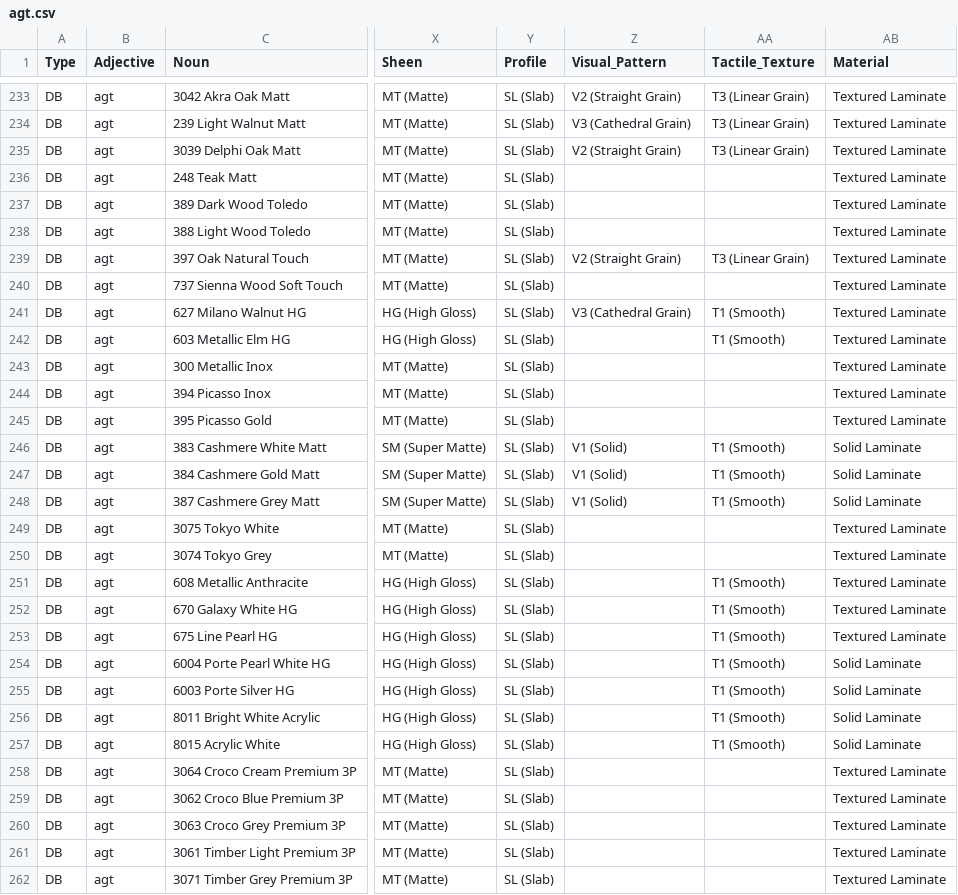
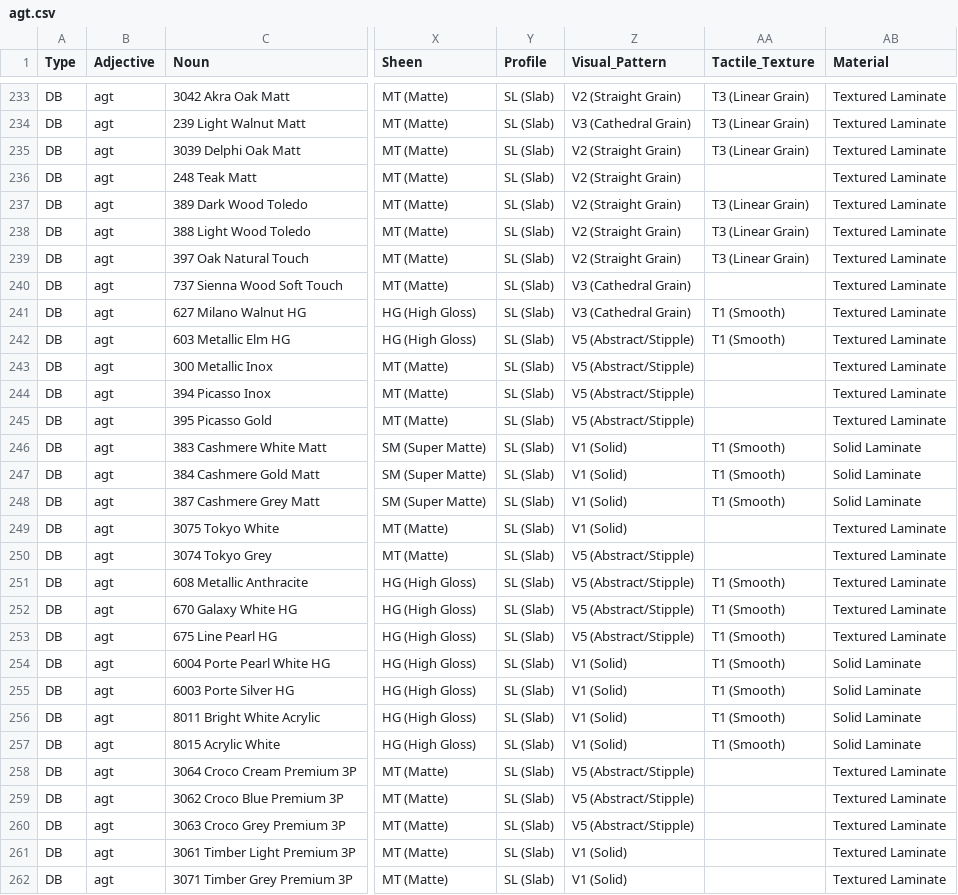
Before and after one commit to HC-SAMI/colorsamificator, a CSV file: data/agt.csv, drawn as a sheet; only a part is shown, gaps mark what is left out; the diff covers the shown part only; the diff names each change by its address in the sheet, - before the commit and + after, or states it on an @@ line.

Commit message:
Add files via upload

```diff
--- a/data/agt.csv
+++ b/data/agt.csv
-Z236:Z238 (Visual_Pattern): (empty)
+Z236:Z238 (Visual_Pattern): V2 (Straight Grain)
-AA237:AA238 (Tactile_Texture): (empty)
+AA237:AA238 (Tactile_Texture): T3 (Linear Grain)
-Z240 (Visual_Pattern): (empty)
+Z240 (Visual_Pattern): V3 (Cathedral Grain)
-Z242:Z245 (Visual_Pattern): (empty)
+Z242:Z245 (Visual_Pattern): V5 (Abstract/Stipple)
-Z249 (Visual_Pattern): (empty)
+Z249 (Visual_Pattern): V1 (Solid)
-Z250:Z253 (Visual_Pattern): (empty)
+Z250:Z253 (Visual_Pattern): V5 (Abstract/Stipple)
-Z254:Z257 (Visual_Pattern): (empty)
+Z254:Z257 (Visual_Pattern): V1 (Solid)
-Z258:Z260 (Visual_Pattern): (empty)
+Z258:Z260 (Visual_Pattern): V5 (Abstract/Stipple)
-Z261:Z262 (Visual_Pattern): (empty)
+Z261:Z262 (Visual_Pattern): V1 (Solid)
```
Also changed, not shown: 29 edited cells elsewhere in this file.
